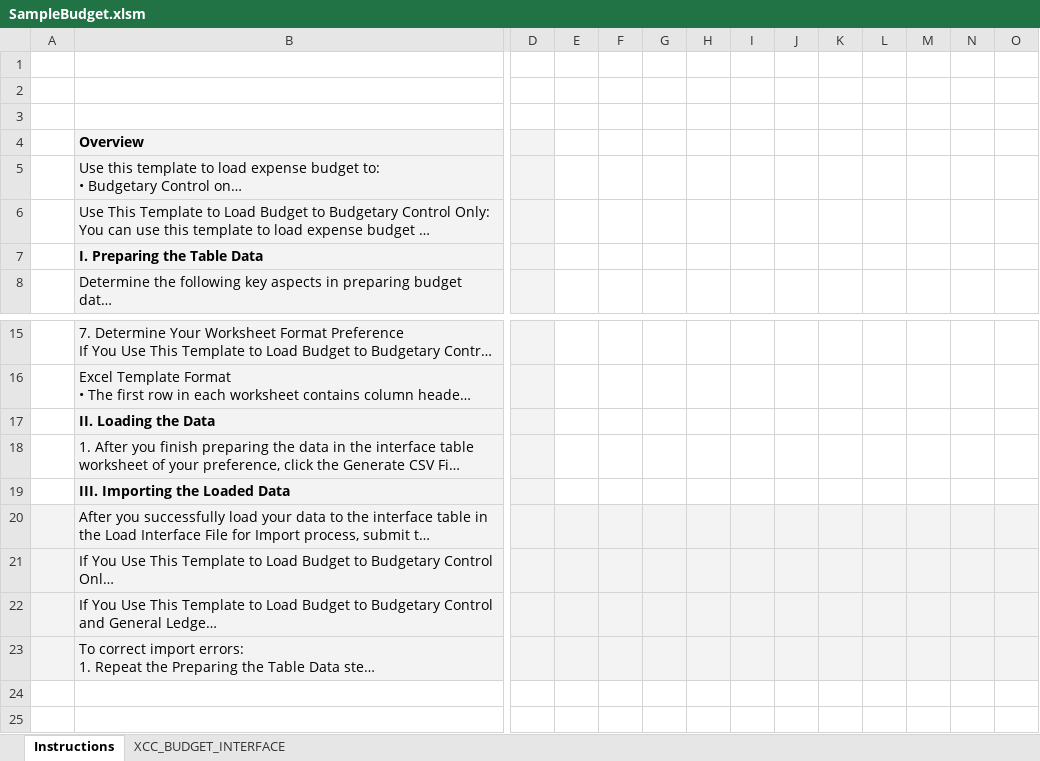
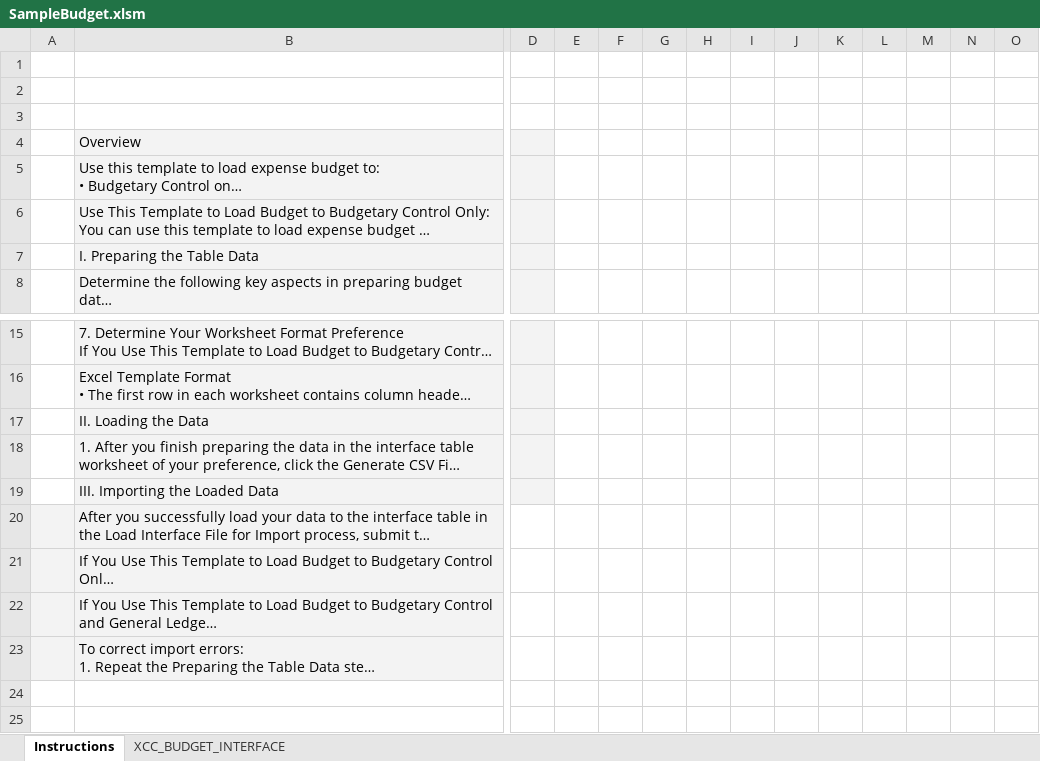
Before and after one commit to GeorgeElkomos/Tanfeez_Backend, an Excel workbook: test_upload_fbdi/SampleBudget.xlsm, sheet Instructions, drawn as a sheet; only a part is shown, gaps mark what is left out; long unchanged cells end in …; values as stored, in another font and other column widths than the file's, no borders; the diff covers the shown part only; the diff names each change by its address in the sheet, - before the commit and + after, or states it on an @@ line.

```diff
--- a/test_upload_fbdi/SampleBudget.xlsm (sheet Instructions)
+++ b/test_upload_fbdi/SampleBudget.xlsm (sheet Instructions)
-B4 bold: on
+B4 bold: off
-B7 bold: on
+B7 bold: off
-B17 bold: on
+B17 bold: off
-B19 bold: on
+B19 bold: off
-D20:O20 fill: #F3F3F3
+D20:O20 fill: none
-D21:O22 fill: #F3F3F3
+D21:O22 fill: none
-D23:O23 fill: #F3F3F3
+D23:O23 fill: none
```
Also changed, not shown: cell formats elsewhere in this sheet, sheet XCC_BUDGET_INTERFACE, 5 other files.
